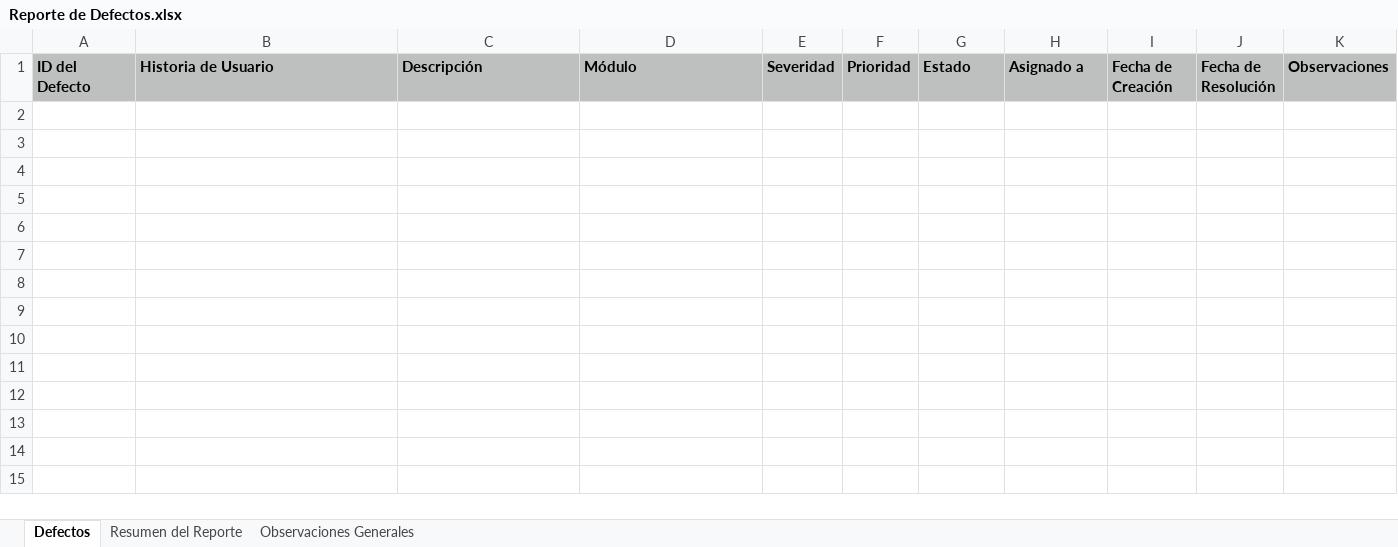
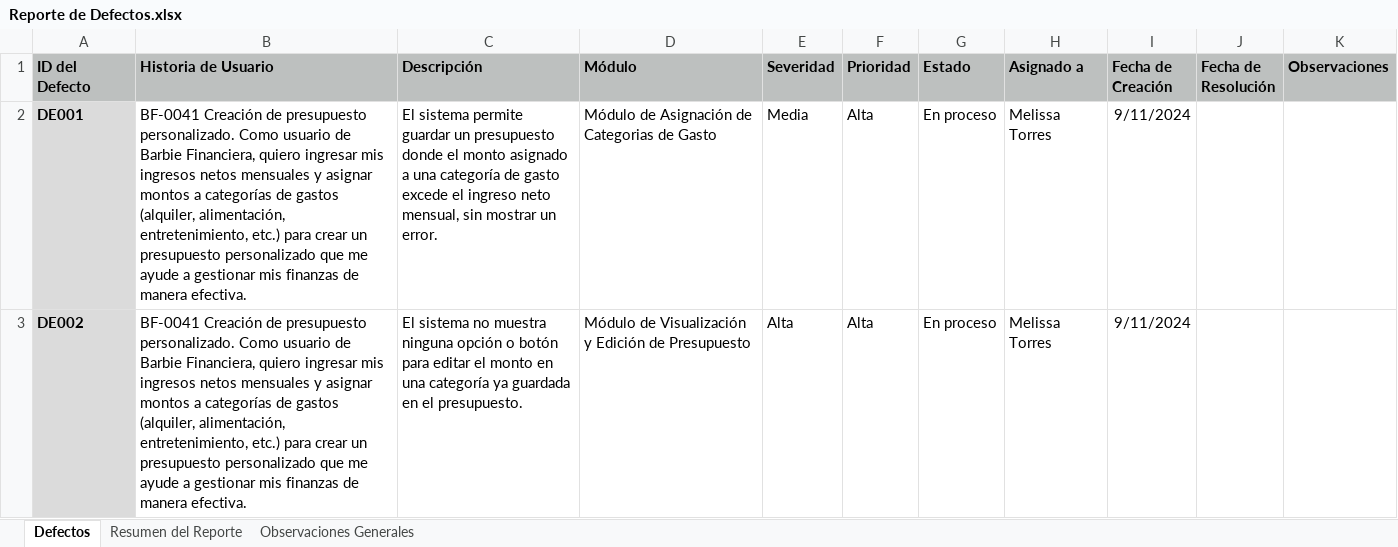
Before and after one commit to Richiess1/Proyecto-PDS-BarbieFinanciera, an Excel workbook: FASE 2/Reporte de Defectos.xlsx, sheet Defectos, drawn as a sheet; values as stored, in another font and other column widths than the file's, no borders; the diff names each change by its address in the sheet, - before the commit and + after, or states it on an @@ line.

Commit message:
soy dios

```diff
--- a/FASE 2/Reporte de Defectos.xlsx (sheet Defectos)
+++ b/FASE 2/Reporte de Defectos.xlsx (sheet Defectos)
+row 2: DE001 | BF-0041 Creación de presupuesto personalizado. Como usuario de Barbie Financiera, quiero ingresar mis ingresos netos mensuales y asignar montos a categorías de gastos (alquiler, alimentación, entretenimiento, etc.) para crear un presupuesto personalizado que me ayude a gestionar mis finanzas de manera efectiva. | El sistema permite guardar un presupuesto donde el monto asignado a una categoría de gasto excede el ingreso neto mensual, sin mostrar un error. | Módulo de Asignación de Categorias de Gasto | Media | Alta | En proceso | Melissa Torres | 9/11/2024
+row 3: DE002 | BF-0041 Creación de presupuesto personalizado. Como usuario de Barbie Financiera, quiero ingresar mis ingresos netos mensuales y asignar montos a categorías de gastos (alquiler, alimentación, entretenimiento, etc.) para crear un presupuesto personalizado que me ayude a gestionar mis finanzas de manera efectiva. | El sistema no muestra ninguna opción o botón para editar el monto en una categoría ya guardada en el presupuesto. | Módulo de Visualización y Edición de Presupuesto | Alta | Alta | En proceso | Melissa Torres | 9/11/2024
```
Also changed, not shown: sheet Resumen del Reporte.
